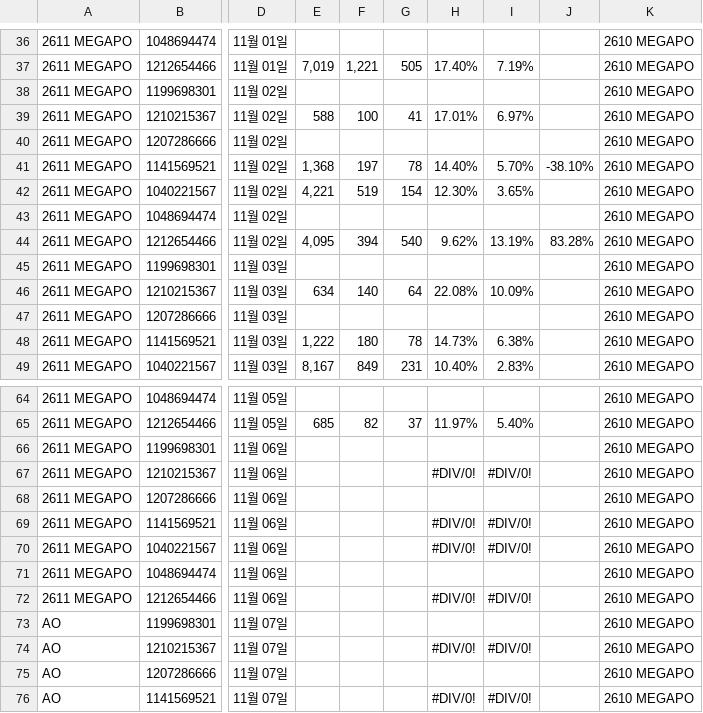
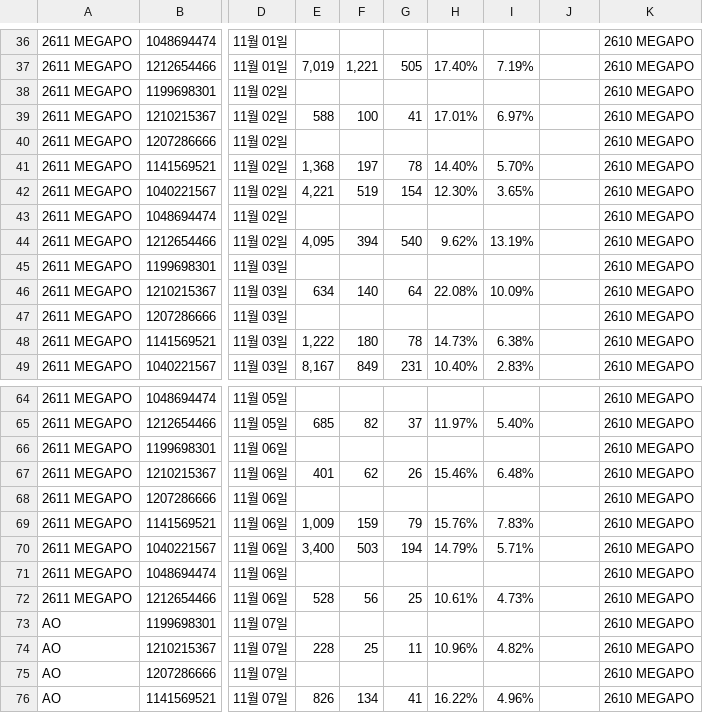
Before and after one commit to qlrltm123-a11y/creative-dashboard, a CSV file: data/megapo-wm.csv, drawn as a sheet; only a part is shown, gaps mark what is left out; the diff covers the shown part only; the diff names each change by its address in the sheet, - before the commit and + after, or states it on an @@ line.

Commit message:
chore: 시트 수동 동기화 2026-11-09T01:10 (data/megapo-wm.csv)

```diff
--- a/data/megapo-wm.csv
+++ b/data/megapo-wm.csv
-J41: -38.10%
+J41: (empty)
-J44: 83.28%
+J44: (empty)
-E67: (empty)
+E67: 401
-F67: (empty)
+F67: 62
-G67: (empty)
+G67: 26
-H67: #DIV/0!
+H67: 15.46%
-I67: #DIV/0!
+I67: 6.48%
-E69: (empty)
+E69: 1,009
-F69: (empty)
+F69: 159
-G69: (empty)
+G69: 79
-H69: #DIV/0!
+H69: 15.76%
-I69: #DIV/0!
+I69: 7.83%
-E70: (empty)
+E70: 3,400
-F70: (empty)
+F70: 503
-G70: (empty)
+G70: 194
-H70: #DIV/0!
+H70: 14.79%
-I70: #DIV/0!
+I70: 5.71%
-E72: (empty)
+E72: 528
-F72: (empty)
+F72: 56
-G72: (empty)
+G72: 25
-H72: #DIV/0!
+H72: 10.61%
-I72: #DIV/0!
+I72: 4.73%
-E74: (empty)
+E74: 228
-F74: (empty)
+F74: 25
-G74: (empty)
+G74: 11
-H74: #DIV/0!
+H74: 10.96%
-I74: #DIV/0!
+I74: 4.82%
-E76: (empty)
+E76: 826
-F76: (empty)
+F76: 134
-G76: (empty)
+G76: 41
-H76: #DIV/0!
+H76: 16.22%
-I76: #DIV/0!
+I76: 4.96%
```
Also changed, not shown: 31 edited cells elsewhere in this file.
